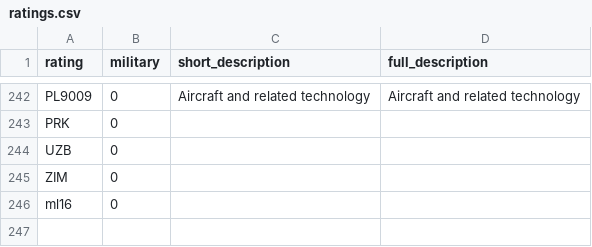
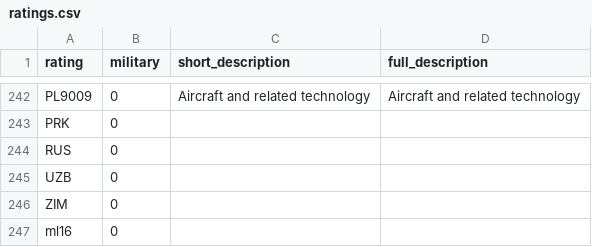
Before and after one commit to caatdata/uk-arms-export-data, a CSV file: ratings.csv, drawn as a sheet; only a part is shown, gaps mark what is left out; the diff names each change by its address in the sheet, - before the commit and + after, or states it on an @@ line.

```diff
--- a/ratings.csv
+++ b/ratings.csv
+row 244: RUS | 0
```
Also changed, not shown: footnotes_region.csv, 5 other files.
